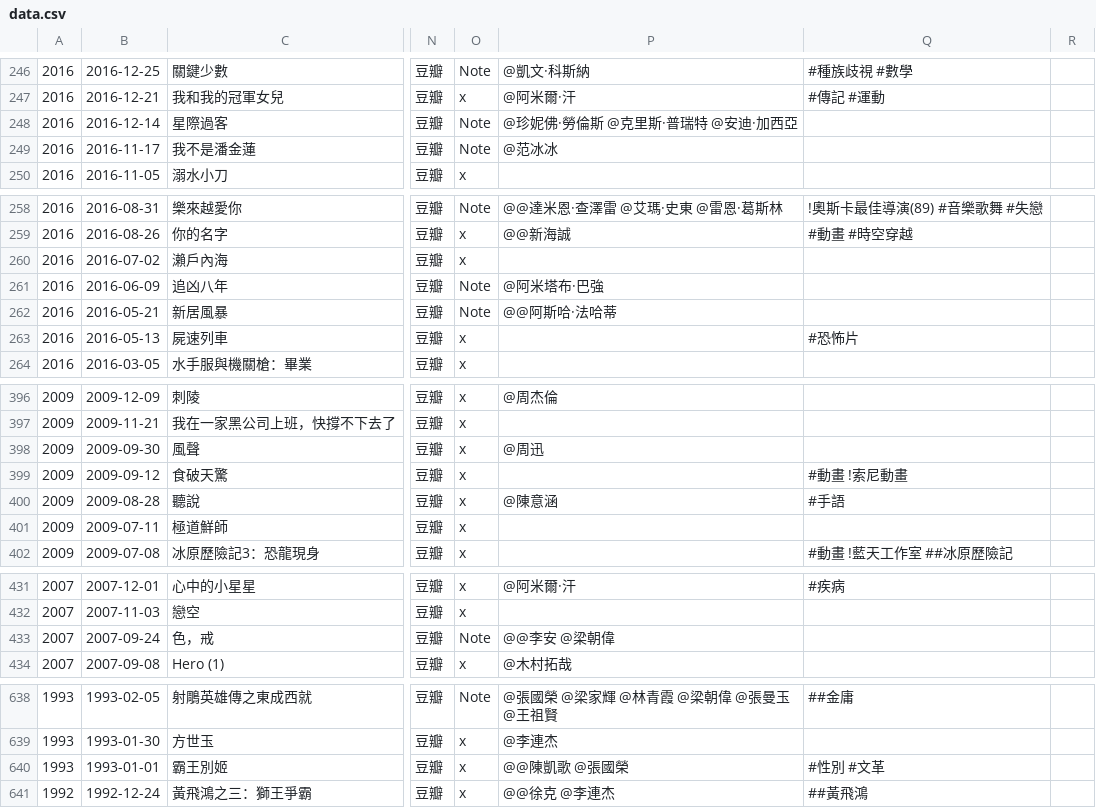
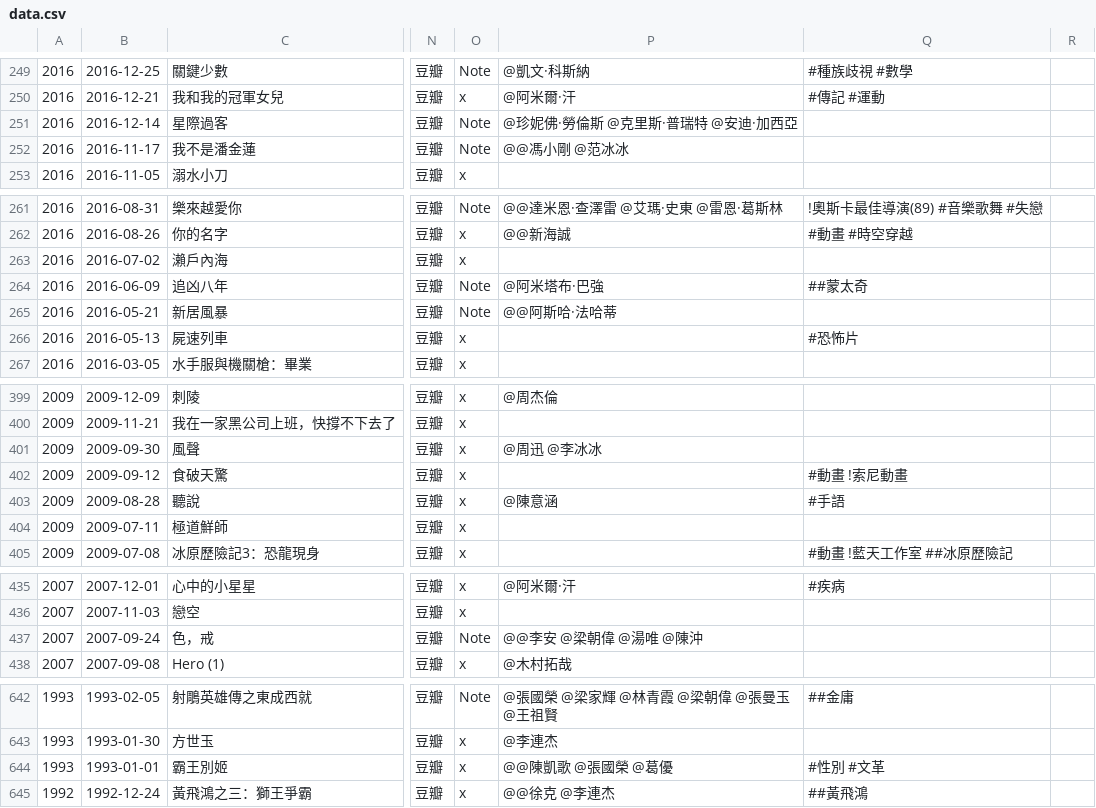
Before and after one commit to shinjia/my_film, a CSV file: v1.e/install/data.csv, drawn as a sheet; only a part is shown, gaps mark what is left out; addresses are those after the commit; the diff covers the shown part only; the diff names each change by its address in the sheet, - before the commit and + after, or states it on an @@ line.

```diff
--- a/v1.e/install/data.csv
+++ b/v1.e/install/data.csv
-P252: @范冰冰
+P252: @@馮小剛 @范冰冰
-Q264: (empty)
+Q264: ##蒙太奇
-P401: @周迅
+P401: @周迅 @李冰冰
-P437: @@李安 @梁朝偉
+P437: @@李安 @梁朝偉 @湯唯 @陳沖
-P644: @@陳凱歌 @張國榮
+P644: @@陳凱歌 @張國榮 @葛優
```
Also changed, not shown: 4 added rows and 10 edited cells elsewhere in this file, 10 other files.
